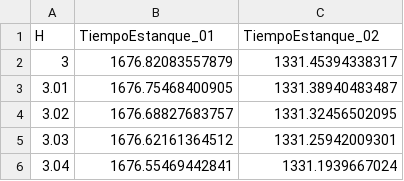
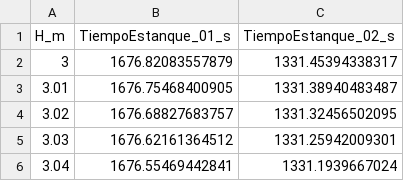
Before and after one commit to RafaelPalma-usxch/Entregas_Teoria_Modelacion, a CSV file: resultado_estanques.csv, drawn as a sheet; only a part is shown.

Commit message:
resultado_estanques.csv

```diff
--- a/resultado_estanques.csv
+++ b/resultado_estanques.csv
@@ -1,2 +1,2 @@
-H,TiempoEstanque_01,TiempoEstanque_02
+H_m,TiempoEstanque_01_s,TiempoEstanque_02_s
 3,1676.82083557879,1331.45394338317
```
